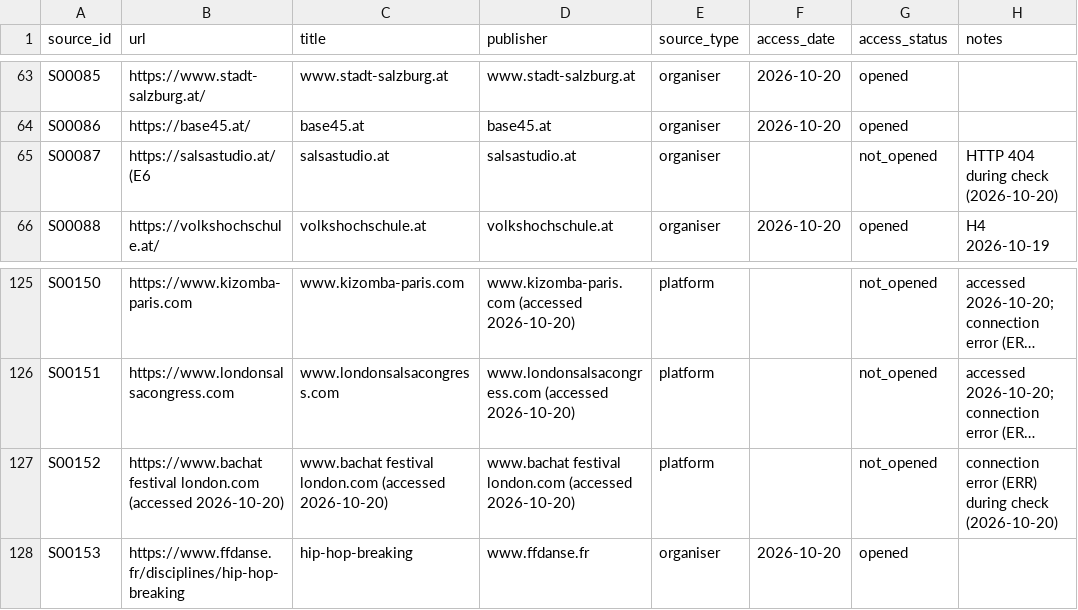
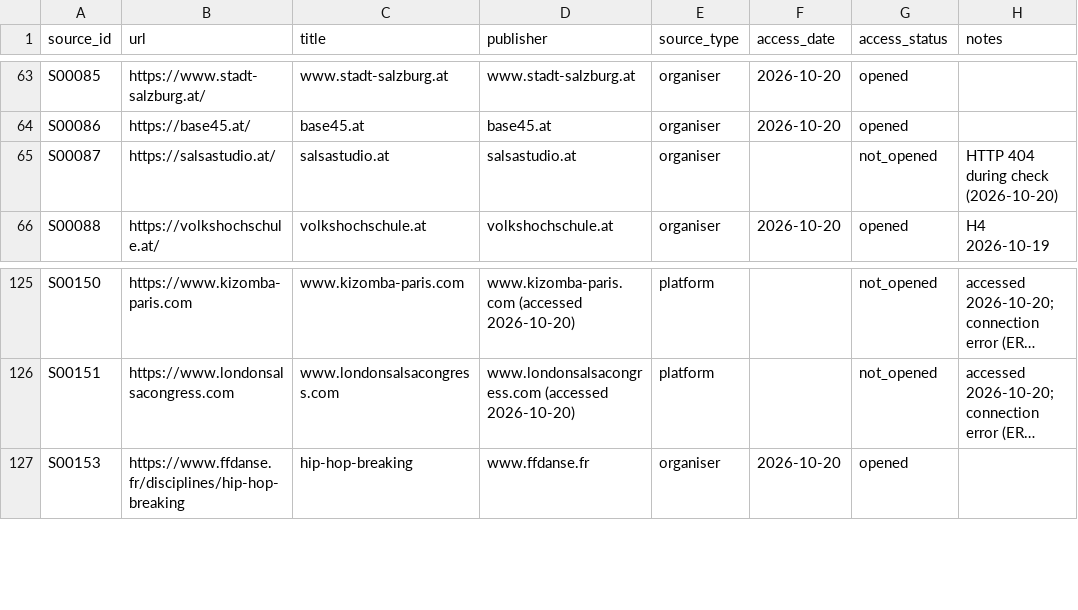
Before and after one commit to campeseleonardo-tech/RB, a CSV file: data/sources.csv, drawn as a sheet; only a part is shown, gaps mark what is left out; long unchanged cells end in …; the diff names each change by its address in the sheet, - before the commit and + after, or states it on an @@ line.

```diff
--- a/data/sources.csv
+++ b/data/sources.csv
-B65 (url): https://salsastudio.at/ (E6
+B65 (url): https://salsastudio.at/
-row 127: S00152 | https://www.bachat festival london.com (accessed 2026-10-20) | www.bachat festival london.com (accessed 2026-10-20) | www.bachat festival london.com (accessed 2026-10-20) | platform |  | not_opened | connection error (ERR) during check (2026-10-20)
```
Also changed, not shown: data/review_log.csv, 7 other files.
